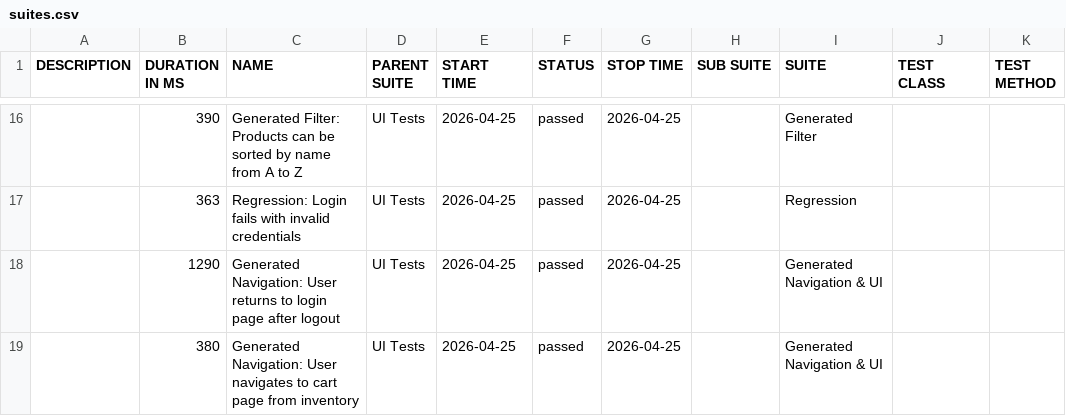
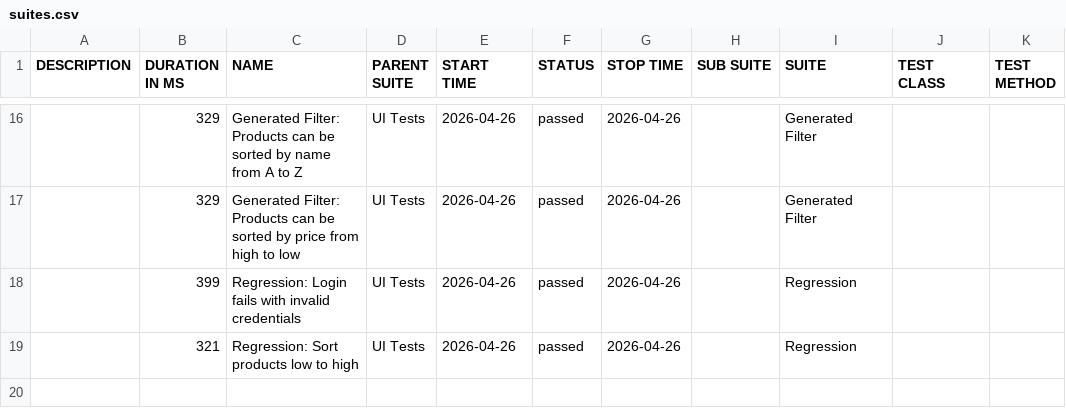
Before and after one commit to dinasagal/python-qa-framework2, a CSV file: data/suites.csv, drawn as a sheet; only a part is shown, gaps mark what is left out; the diff covers the shown part only.

```diff
--- a/data/suites.csv
+++ b/data/suites.csv
@@ -16,4 +16,4 @@
-"","390","Generated Filter: Products can be sorted by name from A to Z","UI Tests","2026-04-25","passed","2026-04-25","","Generated Filter","",""
-"","363","Regression: Login fails with invalid credentials","UI Tests","2026-04-25","passed","2026-04-25","","Regression","",""
-"","1290","Generated Navigation: User returns to login page after logout","UI Tests","2026-04-25","passed","2026-04-25","","Generated Navigation & UI","",""
-"","380","Generated Navigation: User navigates to cart page from inventory","UI Tests","2026-04-25","passed","2026-04-25","","Generated Navigation & UI","",""
+"","329","Generated Filter: Products can be sorted by name from A to Z","UI Tests","2026-04-26","passed","2026-04-26","","Generated Filter","",""
+"","329","Generated Filter: Products can be sorted by price from high to low","UI Tests","2026-04-26","passed","2026-04-26","","Generated Filter","",""
+"","399","Regression: Login fails with invalid credentials","UI Tests","2026-04-26","passed","2026-04-26","","Regression","",""
+"","321","Regression: Sort products low to high","UI Tests","2026-04-26","passed","2026-04-26","","Regression","",""
```
Also changed, not shown: 7 added rows, 7 removed rows and 25 edited cells elsewhere in this file, 32 other files.
